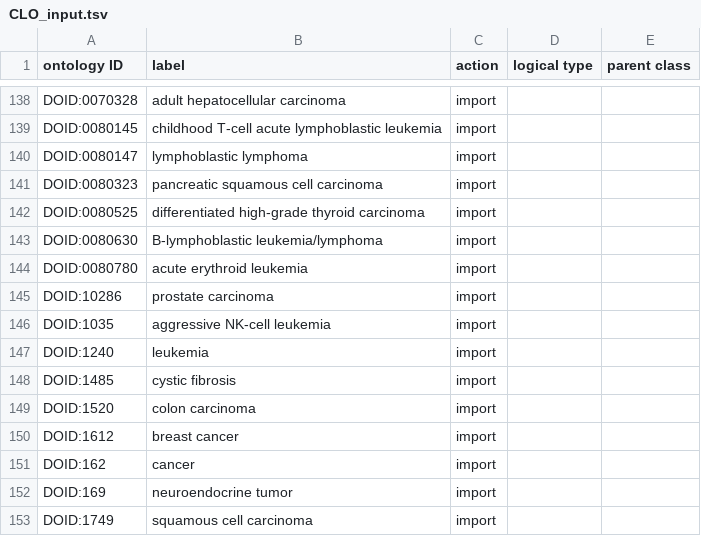
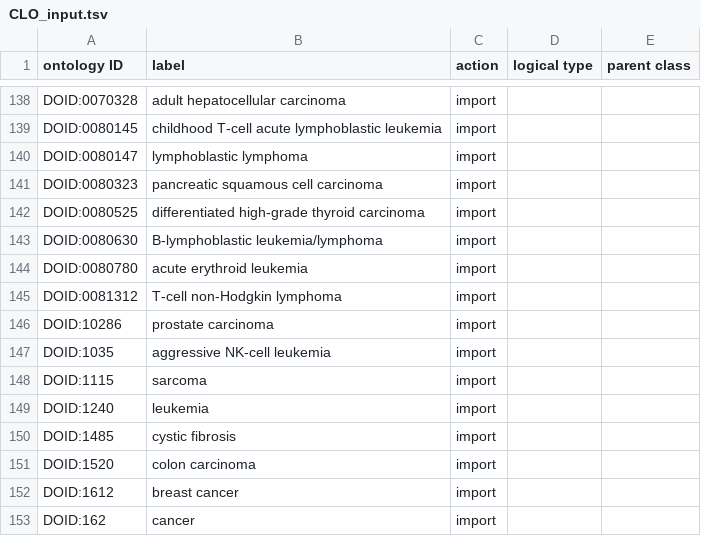
Before and after one commit to sebastianduesing/cellfinder, a TSV file: src/ontology/robot_inputs/CLO_input.tsv, drawn as a sheet; only a part is shown, gaps mark what is left out; the shorter side is filled out with more unchanged rows; the diff names each change by its address in the sheet, - before the commit and + after, or states it on an @@ line.

```diff
--- a/src/ontology/robot_inputs/CLO_input.tsv
+++ b/src/ontology/robot_inputs/CLO_input.tsv
+row 145: DOID:0081312 | T-cell non-Hodgkin lymphoma | import
+row 148: DOID:1115 | sarcoma | import
```
Also changed, not shown: src/ontology/robot_inputs/DOID_input.tsv, src/ontology/robot_inputs/UBERON_input.tsv, 3 other files.
